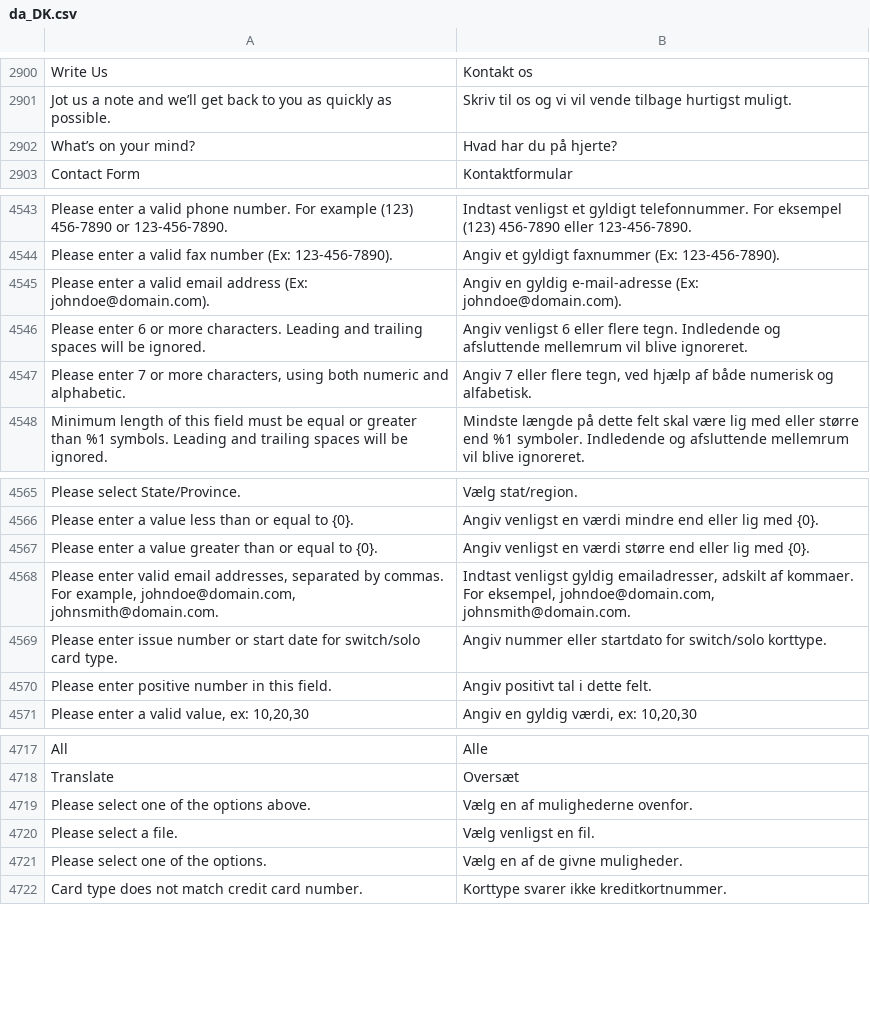
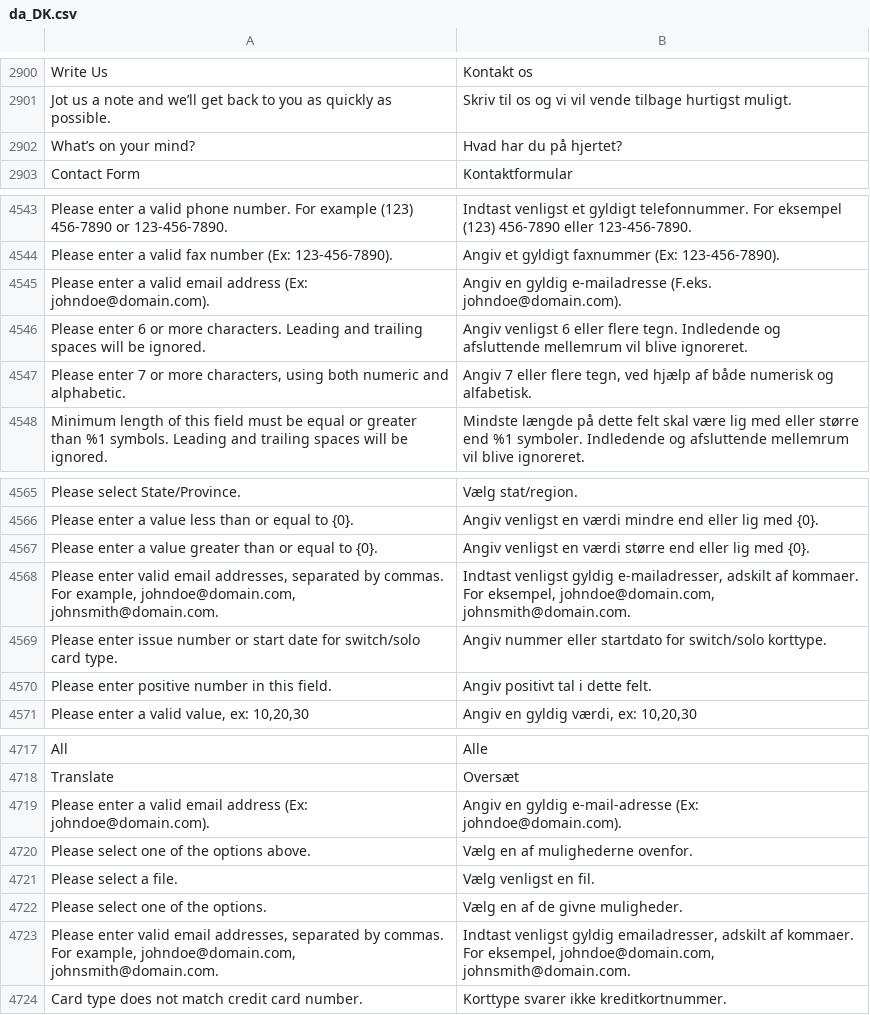
Before and after one commit to magento-l10n/language-da_DK, a CSV file: da_DK.csv, drawn as a sheet; only a part is shown, gaps mark what is left out; the diff names each change by its address in the sheet, - before the commit and + after, or states it on an @@ line.

Commit message:
Updating translations from Crowdin.

```diff
--- a/da_DK.csv
+++ b/da_DK.csv
-B2902: Hvad har du på hjerte?
+B2902: Hvad har du på hjertet?
-B4545: …en gyldig e-mail-adresse (Ex: johndoe@domain.com).
+B4545: …en gyldig e-mailadresse (F.eks. johndoe@domain.com).
-B4568: …venligst gyldig emailadresser, adskilt af…
+B4568: …venligst gyldig e-mailadresser, adskilt af…
+row 4719: Please enter a valid email address (Ex: johndoe@domain.com). | Angiv en gyldig e-mail-adresse (Ex: johndoe@domain.com).
+row 4723: Please enter valid email addresses, separated by commas. For example, johndoe@domain.com, johnsmith@domain.com. | Indtast venligst gyldig emailadresser, adskilt af kommaer. For eksempel, johndoe@domain.com, johnsmith@domain.com.
```
Also changed, not shown: 1 other file.
